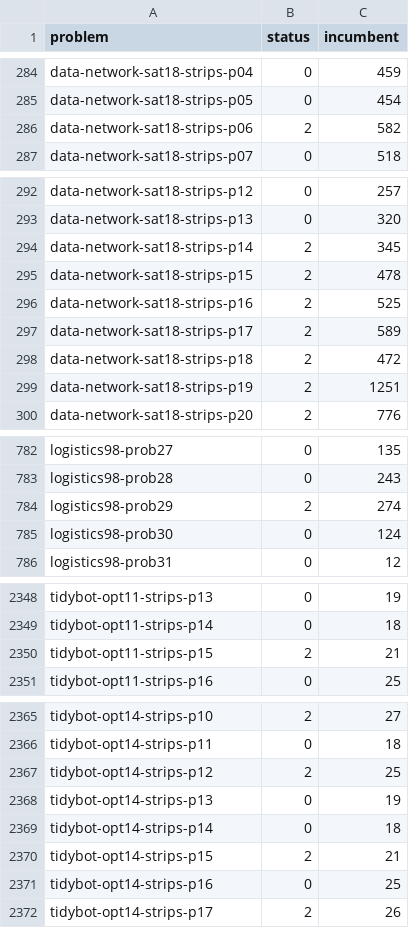
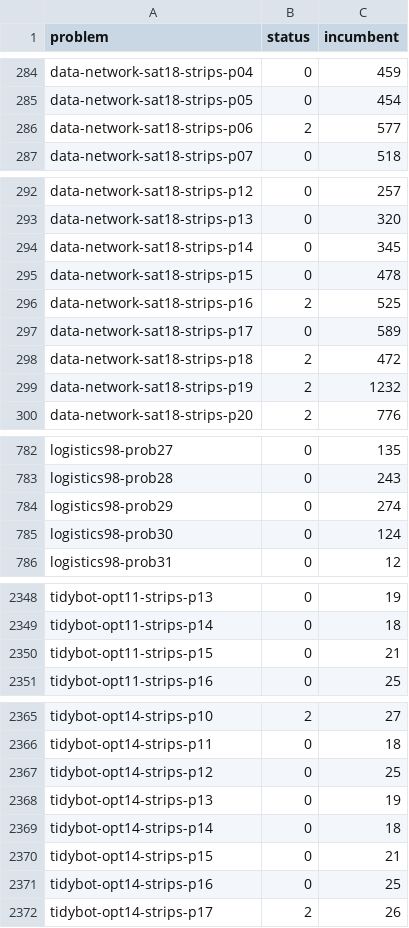
Before and after one commit to Zanzibarr/MIPxHPLUS, a CSV file: results/best_known.csv, drawn as a sheet; only a part is shown, gaps mark what is left out; the diff covers the shown part only.

```diff
--- a/results/best_known.csv
+++ b/results/best_known.csv
@@ -285,3 +285,3 @@ data-network-sat18-strips-p04,0,459
 data-network-sat18-strips-p05,0,454
-data-network-sat18-strips-p06,2,582
+data-network-sat18-strips-p06,2,577
 data-network-sat18-strips-p07,0,518
@@ -293,8 +293,8 @@ data-network-sat18-strips-p12,0,257
 data-network-sat18-strips-p13,0,320
-data-network-sat18-strips-p14,2,345
-data-network-sat18-strips-p15,2,478
+data-network-sat18-strips-p14,0,345
+data-network-sat18-strips-p15,0,478
 data-network-sat18-strips-p16,2,525
-data-network-sat18-strips-p17,2,589
+data-network-sat18-strips-p17,0,589
 data-network-sat18-strips-p18,2,472
-data-network-sat18-strips-p19,2,1251
+data-network-sat18-strips-p19,2,1232
 data-network-sat18-strips-p20,2,776
@@ -783,3 +783,3 @@ logistics98-prob27,0,135
 logistics98-prob28,0,243
-logistics98-prob29,2,274
+logistics98-prob29,0,274
 logistics98-prob30,0,124
@@ -2349,3 +2349,3 @@ tidybot-opt11-strips-p13,0,19
 tidybot-opt11-strips-p14,0,18
-tidybot-opt11-strips-p15,2,21
+tidybot-opt11-strips-p15,0,21
 tidybot-opt11-strips-p16,0,25
@@ -2366,6 +2366,6 @@ tidybot-opt14-strips-p10,2,27
 tidybot-opt14-strips-p11,0,18
-tidybot-opt14-strips-p12,2,25
+tidybot-opt14-strips-p12,0,25
 tidybot-opt14-strips-p13,0,19
 tidybot-opt14-strips-p14,0,18
-tidybot-opt14-strips-p15,2,21
+tidybot-opt14-strips-p15,0,21
 tidybot-opt14-strips-p16,0,25
```
Also changed, not shown: 3 edited cells elsewhere in this file, 6 other files.
